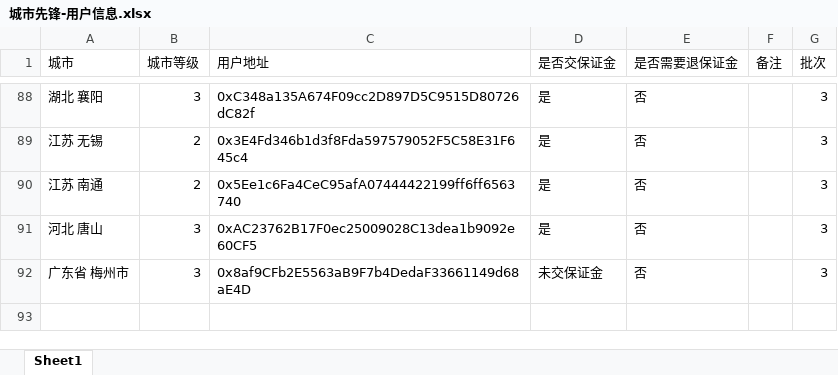
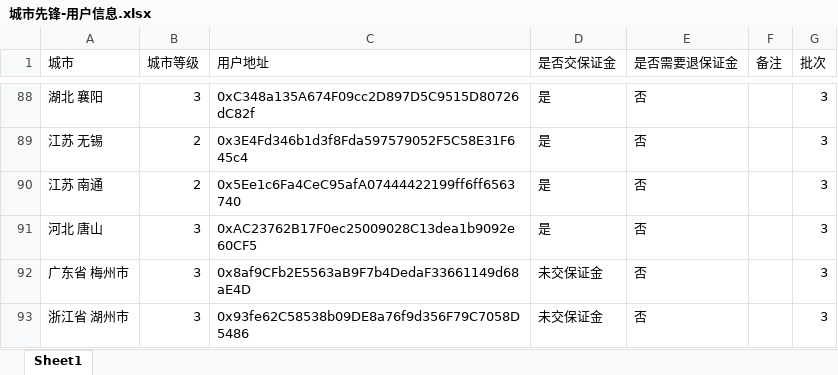
Before and after one commit to calmw/city-node, an Excel workbook: server/assets/城市先锋-用户信息.xlsx, sheet Sheet1, drawn as a sheet; only a part is shown, gaps mark what is left out; values as stored, in another font and other column widths than the file's, no borders; the diff names each change by its address in the sheet, - before the commit and + after, or states it on an @@ line.

```diff
--- a/server/assets/城市先锋-用户信息.xlsx (sheet Sheet1)
+++ b/server/assets/城市先锋-用户信息.xlsx (sheet Sheet1)
+row 93: 浙江省 湖州市 | 3 | 0x93fe62C58538b09DE8a76f9d356F79C7058D5486 | 未交保证金 | 否 |  | 3
```
Also changed, not shown: server/assets/城市节点报名表合肥.xlsx, 10 other files.
